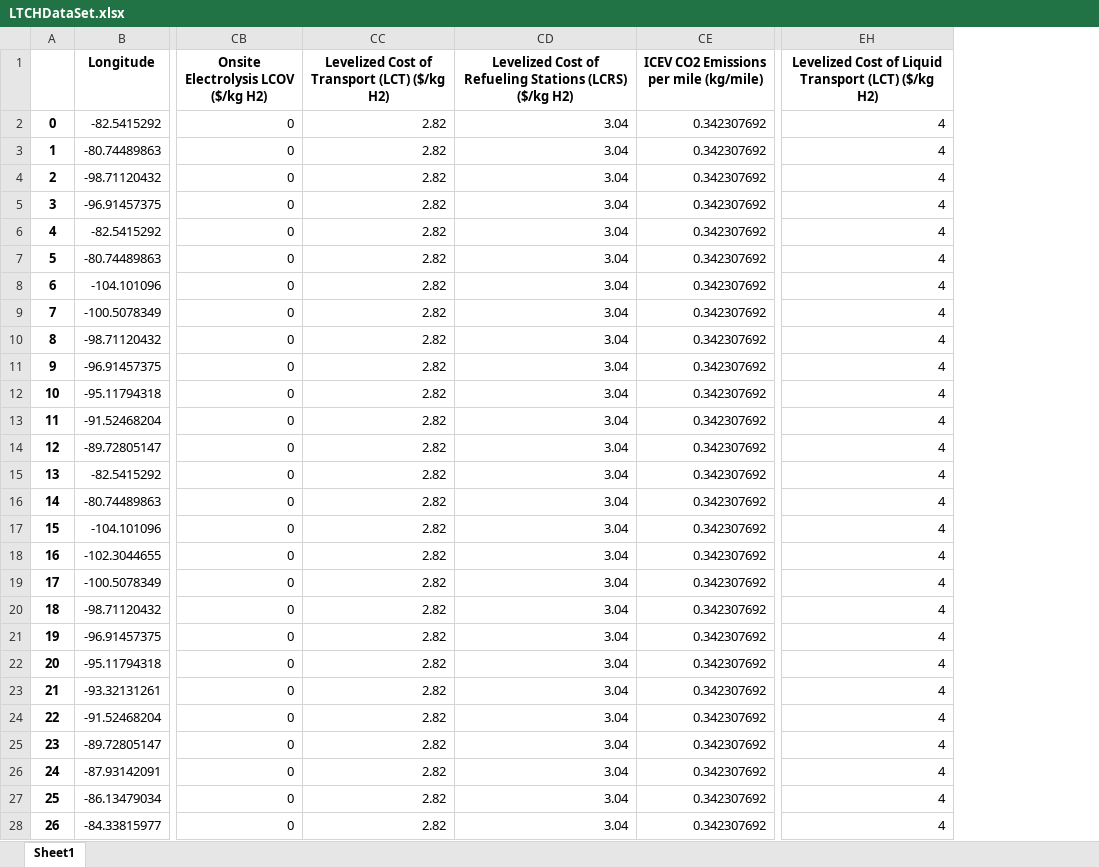
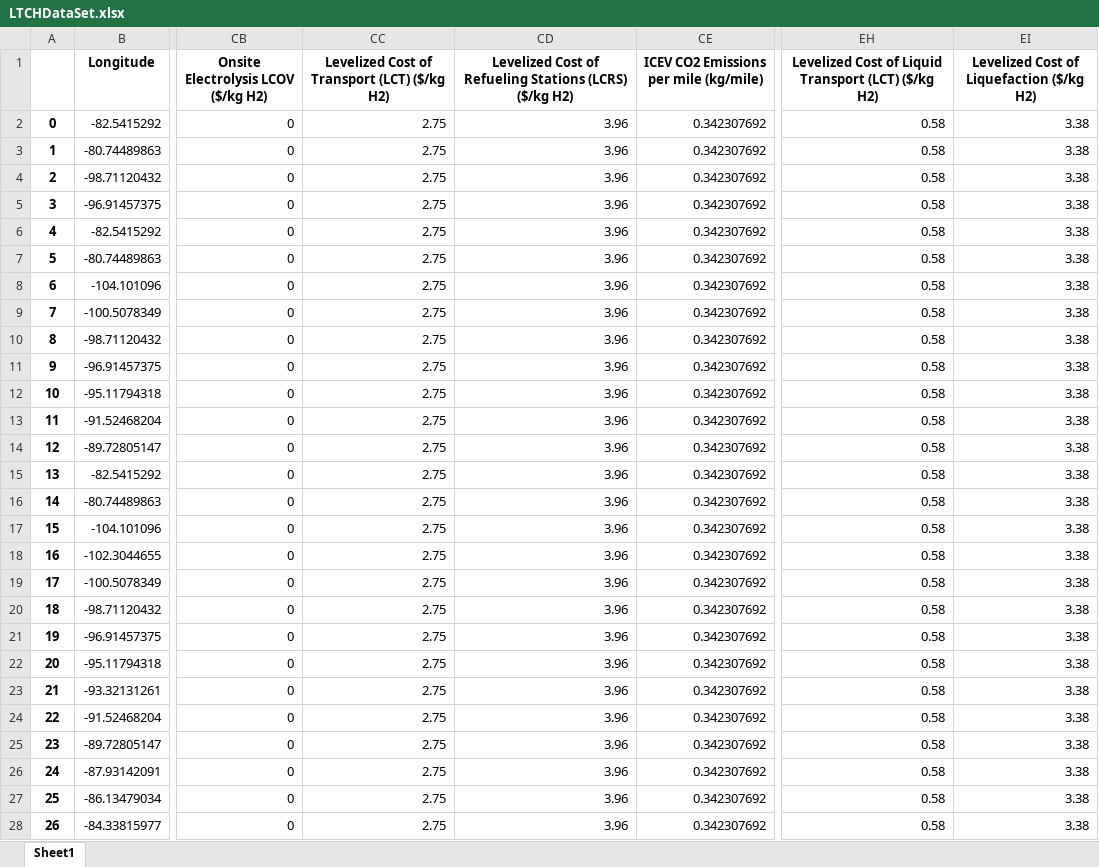
Before and after one commit to pliu27uh/HHTPGISApp, an Excel workbook: LTCHDataSet.xlsx, sheet Sheet1, drawn as a sheet; only a part is shown, gaps mark what is left out; values as stored, in another font and other column widths than the file's, no borders; the diff covers the shown part only; the diff names each change by its address in the sheet, - before the commit and + after, or states it on an @@ line.

```diff
--- a/LTCHDataSet.xlsx (sheet Sheet1)
+++ b/LTCHDataSet.xlsx (sheet Sheet1)
+column EI, rows 1-28: Levelized Cost of Liquefaction ($/kg H2) | 3.38 | 3.38 | 3.38 | 3.38 | 3.38 | 3.38 | 3.38 | 3.38 | 3.38 | 3.38 | 3.38 | 3.38 | 3.38 | 3.38 | 3.38 | 3.38 | 3.38 | 3.38 | 3.38 | 3.38 | 3.38 | 3.38 | 3.38 | 3.38 | 3.38 | 3.38 | 3.38
-CC2:CC28: 2.82
+CC2:CC28: 2.75
-CD2:CD28: 3.04
+CD2:CD28: 3.96
-EH2:EH28: 4
+EH2:EH28: 0.58
```
Also changed, not shown: 1104 edited cells elsewhere in this sheet, 2 other files.
